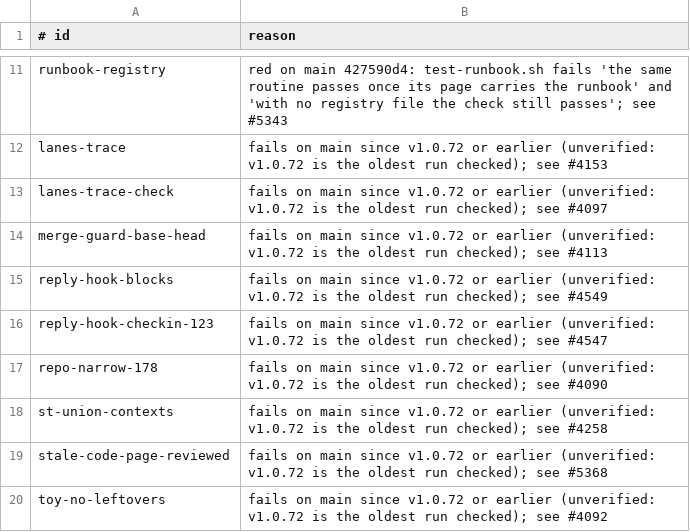
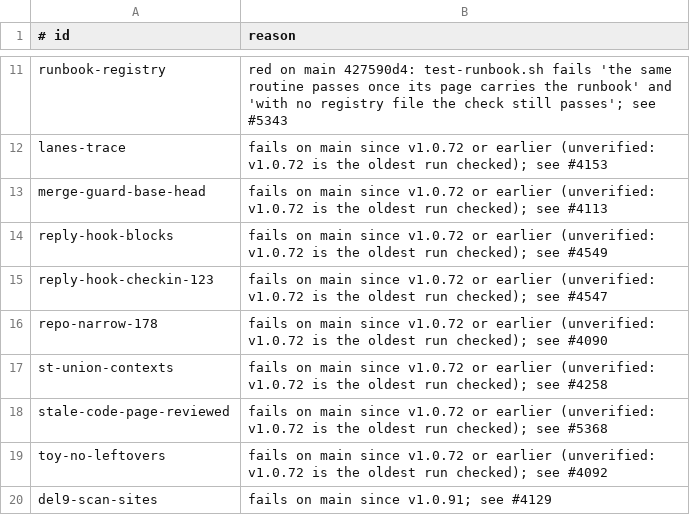
Before and after one commit to Charlie-org146/agent-workflow-template, a TSV file: .loop/regression-known.tsv, drawn as a sheet; only a part is shown, gaps mark what is left out; the shorter side is filled out with more unchanged rows.

Commit message:
lanes-trace-check: the narrow toy copies the regression scripts folder, not three files lanes_cli.py no longer runs on

```diff
--- a/.loop/regression-known.tsv
+++ b/.loop/regression-known.tsv
@@ -12,3 +12,2 @@ runbook-registry	red on main 427590d4: test-runbook.sh fails 'the same routine p
 lanes-trace	fails on main since v1.0.72 or earlier (unverified: v1.0.72 is the oldest run checked); see #4153
-lanes-trace-check	fails on main since v1.0.72 or earlier (unverified: v1.0.72 is the oldest run checked); see #4097
 merge-guard-base-head	fails on main since v1.0.72 or earlier (unverified: v1.0.72 is the oldest run checked); see #4113
```
Also changed, not shown: 1 other file.
